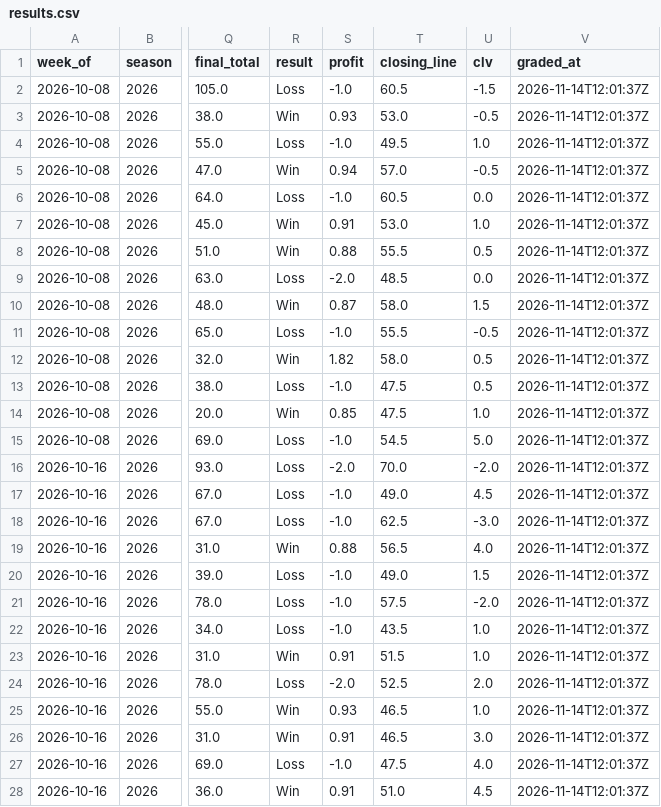
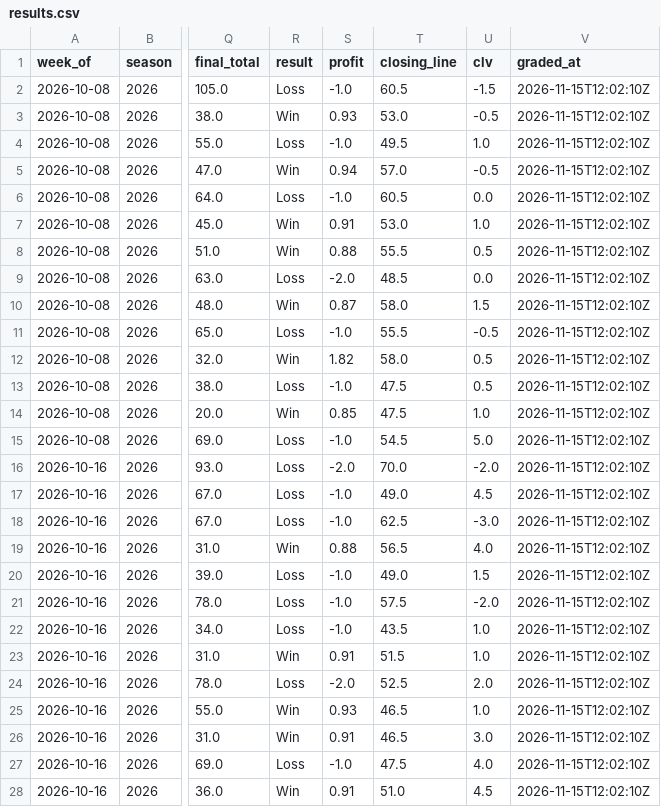
Before and after one commit to beauvardion/cfb_bets_site, a CSV file: results.csv, drawn as a sheet; only a part is shown, gaps mark what is left out; the diff covers the shown part only; the diff names each change by its address in the sheet, - before the commit and + after, or states it on an @@ line.

```diff
--- a/results.csv
+++ b/results.csv
-V2:V28 (graded_at): 2026-11-14T12:01:37Z
+V2:V28 (graded_at): 2026-11-15T12:02:10Z
```
Also changed, not shown: 146 edited cells elsewhere in this file, 1 other file.
